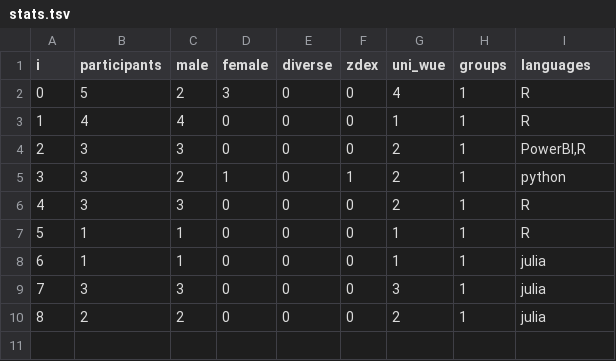
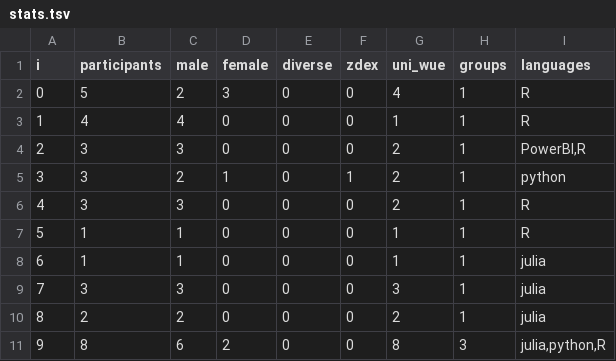
Before and after one commit to ddojo/ddojo.github.io, a TSV file: sessions/stats.tsv, drawn as a sheet.

Commit message:
Add files and stats for ddojo 9

```diff
--- a/sessions/stats.tsv
+++ b/sessions/stats.tsv
@@ -10 +10,2 @@ i	participants	male	female	diverse	zdex	uni_wue	groups	languages
 8	2	2	0	0	0	2	1	julia
+9	8	6	2	0	0	8	3	julia,python,R
```
Also changed, not shown: 12 other files.
